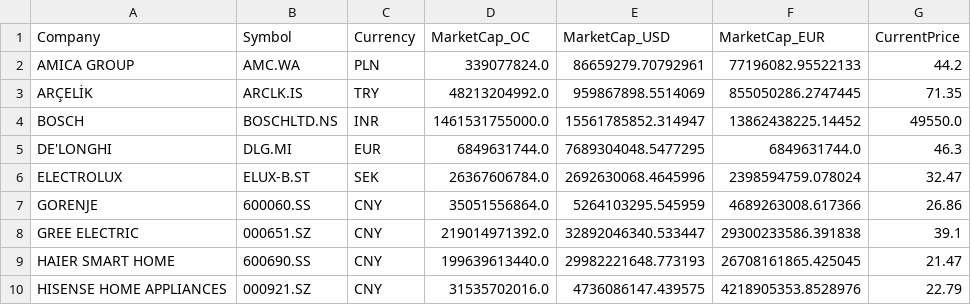
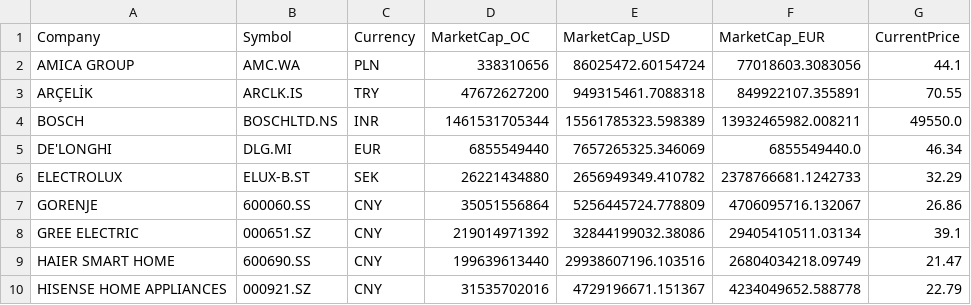
Before and after one commit to aliyigityavas/financials, a CSV file: benchmark.csv, drawn as a sheet; only a part is shown; the diff covers the shown part only.

```diff
--- a/benchmark.csv
+++ b/benchmark.csv
@@ -1,10 +1,10 @@
 Company,Symbol,Currency,MarketCap_OC,MarketCap_USD,MarketCap_EUR,CurrentPrice
-AMICA GROUP,AMC.WA,PLN,339077824.0,86659279.70792961,77196082.95522133,44.2
-ARÇELİK,ARCLK.IS,TRY,48213204992.0,959867898.5514069,855050286.2747445,71.35
-BOSCH,BOSCHLTD.NS,INR,1461531755000.0,15561785852.314947,13862438225.14452,49550.0
-DE'LONGHI,DLG.MI,EUR,6849631744.0,7689304048.5477295,6849631744.0,46.3
-ELECTROLUX,ELUX-B.ST,SEK,26367606784.0,2692630068.4645996,2398594759.078024,32.47
-GORENJE,600060.SS,CNY,35051556864.0,5264103295.545959,4689263008.617366,26.86
-GREE ELECTRIC,000651.SZ,CNY,219014971392.0,32892046340.533447,29300233586.391838,39.1
-HAIER SMART HOME,600690.SS,CNY,199639613440.0,29982221648.773193,26708161865.425045,21.47
-HISENSE HOME APPLIANCES,000921.SZ,CNY,31535702016.0,4736086147.439575,4218905353.8528976,22.79
+AMICA GROUP,AMC.WA,PLN,338310656,86025472.60154724,77018603.3083056,44.1
+ARÇELİK,ARCLK.IS,TRY,47672627200,949315461.7088318,849922107.355891,70.55
+BOSCH,BOSCHLTD.NS,INR,1461531705344,15561785323.598389,13932465982.008211,49550.0
+DE'LONGHI,DLG.MI,EUR,6855549440,7657265325.346069,6855549440.0,46.34
+ELECTROLUX,ELUX-B.ST,SEK,26221434880,2656949349.410782,2378766681.1242733,32.29
+GORENJE,600060.SS,CNY,35051556864,5256445724.778809,4706095716.132067,26.86
+GREE ELECTRIC,000651.SZ,CNY,219014971392,32844199032.38086,29405410511.03134,39.1
+HAIER SMART HOME,600690.SS,CNY,199639613440,29938607196.103516,26804034218.09749,21.47
+HISENSE HOME APPLIANCES,000921.SZ,CNY,31535702016,4729196671.151367,4234049652.588778,22.79
```
Also changed, not shown: 37 edited cells elsewhere in this file, historical_data.csv, statistics.csv, 3 other files.
